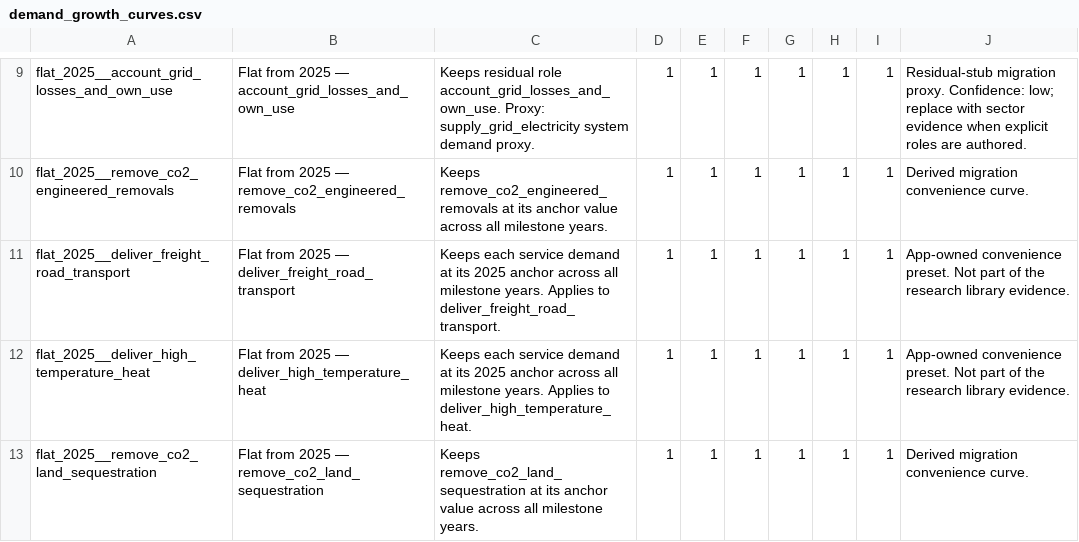
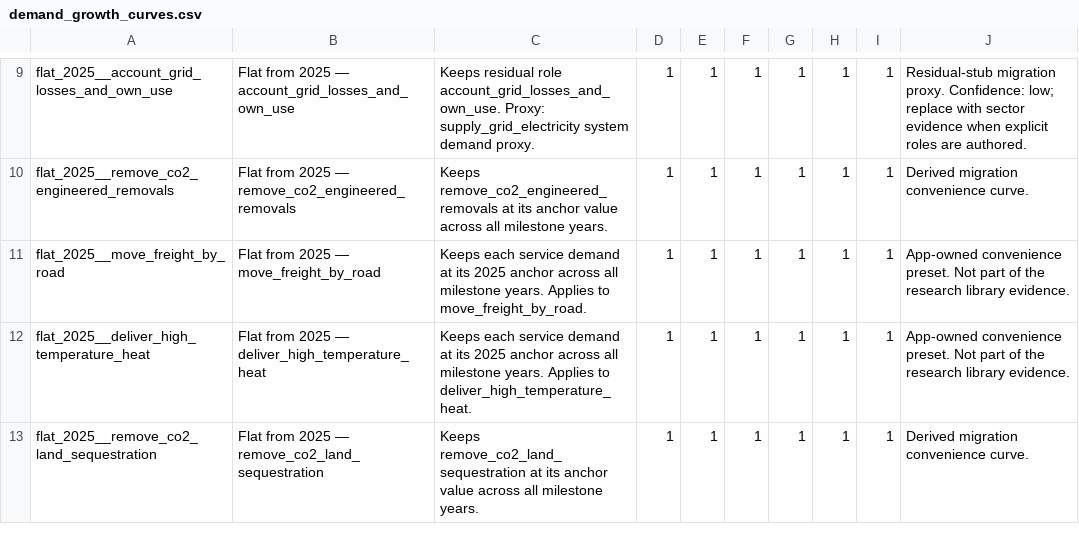
Before and after one commit to austimes/simple-msm, a CSV file: energy_system_representation_library/shared/demand_growth_curves.csv, drawn as a sheet; only a part is shown, gaps mark what is left out; the diff covers the shown part only.

Commit message:
Migrate road roles to physical graph ids

```diff
--- a/energy_system_representation_library/shared/demand_growth_curves.csv
+++ b/energy_system_representation_library/shared/demand_growth_curves.csv
@@ -10,3 +10,3 @@ flat_2025__account_grid_losses_and_own_use,Flat from 2025 — account_grid_losse
 flat_2025__remove_co2_engineered_removals,Flat from 2025 — remove_co2_engineered_removals,Keeps remove_co2_engineered_removals at its anchor value across all milestone years.,1,1,1,1,1,1,Derived migration convenience curve.
-flat_2025__deliver_freight_road_transport,Flat from 2025 — deliver_freight_road_transport,Keeps each service demand at its 2025 anchor across all milestone years. Applies to deliver_freight_road_transport.,1,1,1,1,1,1,App-owned convenience preset. Not part of the research library evidence.
+flat_2025__move_freight_by_road,Flat from 2025 — move_freight_by_road,Keeps each service demand at its 2025 anchor across all milestone years. Applies to move_freight_by_road.,1,1,1,1,1,1,App-owned convenience preset. Not part of the research library evidence.
 flat_2025__deliver_high_temperature_heat,Flat from 2025 — deliver_high_temperature_heat,Keeps each service demand at its 2025 anchor across all milestone years. Applies to deliver_high_temperature_heat.,1,1,1,1,1,1,App-owned convenience preset. Not part of the research library evidence.
```
Also changed, not shown: 25 edited cells elsewhere in this file, energy_system_representation_library/shared/reporting_allocations.csv, energy_system_representation_library/shared/representation_incumbents.csv, 43 other files.
